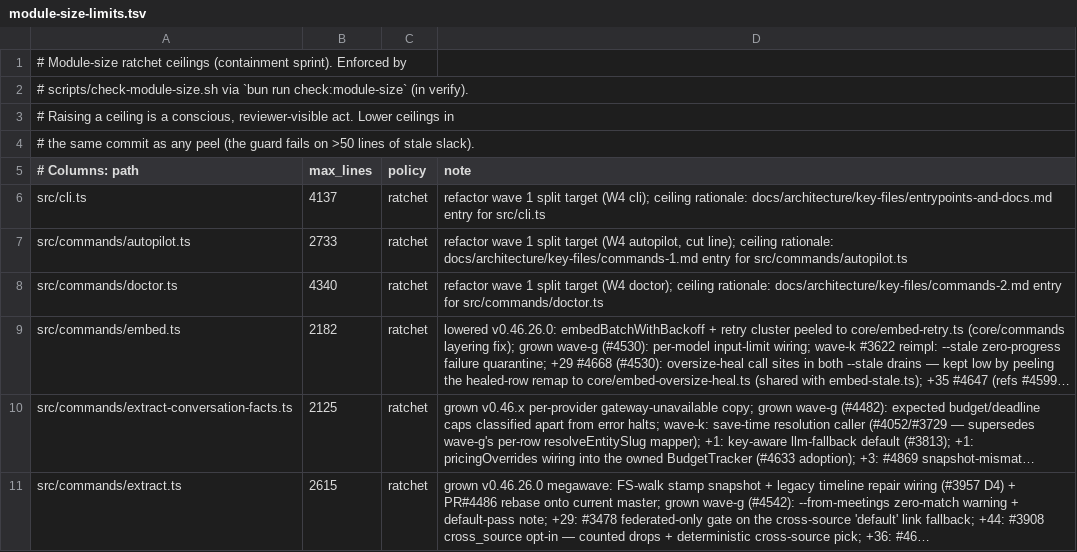
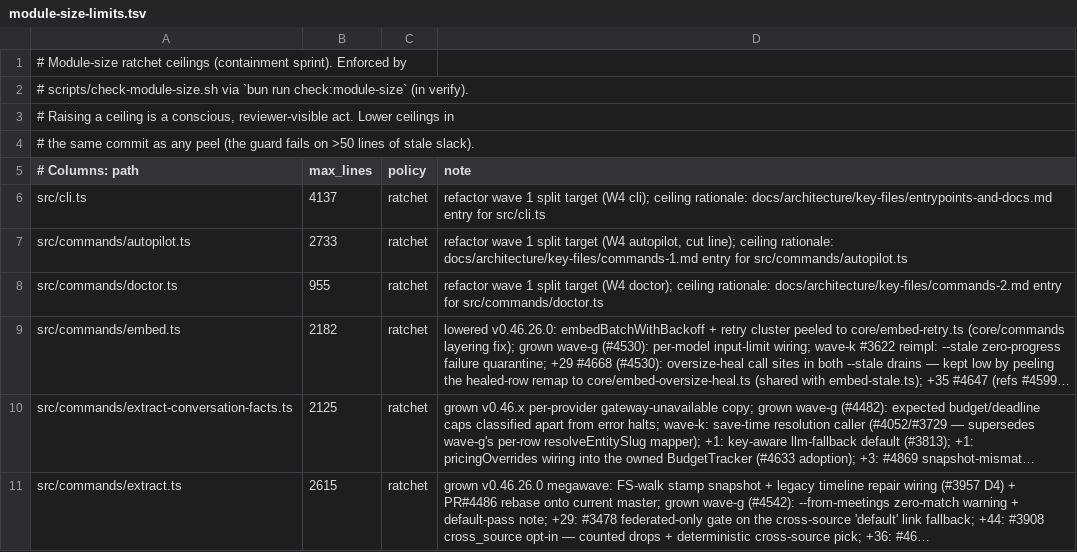
Before and after one commit to Margok1987/gbrain, a TSV file: scripts/module-size-limits.tsv, drawn as a sheet; only a part is shown; long unchanged cells end in …; the diff names each change by its address in the sheet, - before the commit and + after, or states it on an @@ line.

Commit message:
chore(doctor): ratchets and A10 re-points for the buildChecks move
- scripts/function-size-baseline.tsv: buildChecks row removed (3447 -> 257
  lines, under the 300-line limit).
- scripts/module-size-limits.tsv: doctor.ts ceiling 4340 -> 955.
- scripts/check-no-legacy-getconnection.sh: grandfather rows for the three
  db.getConnection() call sites moved verbatim (rls + rls_event_trigger ->
  checks/schema-health.ts, index_audit -> checks/queue-assets.ts).
- Positional doctor source guards re-pointed per A10 to the single file now
  holding the code (assertions unchanged): doctor.test.ts x8
  (-> checks/embedding-health.ts, knowledge-health.ts, schema-health.ts x5,
  local-runtime.ts), embedding-dim-check-facts.test.ts (-> sync-search.ts),
  doctor-schema-column-diff.test.ts (-> schema-health.ts). One negative
  containment ("manual ALTER recipe") now scans the whole doctor surface
  instead of doctor.ts alone (stricter).

```diff
--- a/scripts/module-size-limits.tsv
+++ b/scripts/module-size-limits.tsv
-B8 (max_lines): 4340
+B8 (max_lines): 955
```
Also changed, not shown: scripts/function-size-baseline.tsv, 4 other files.
